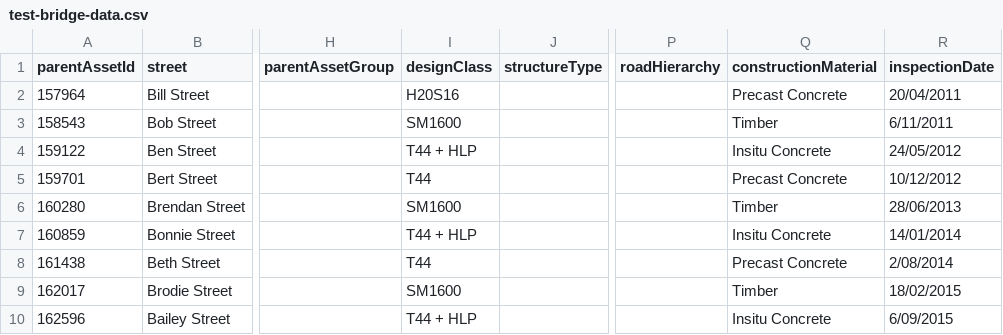
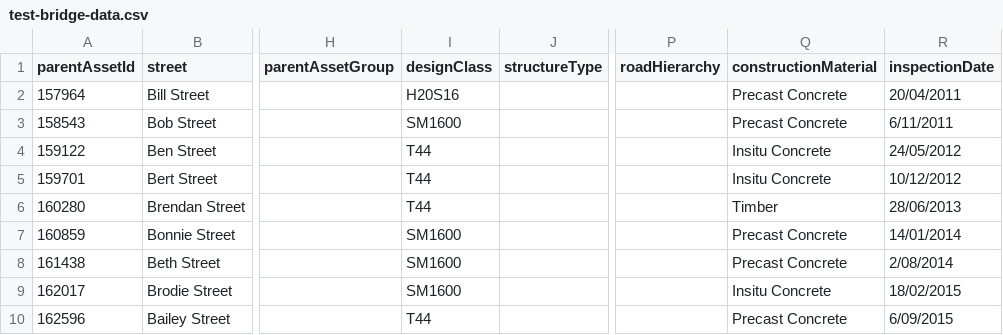
Before and after one commit to davidjguinane/bridge-risk-calculator, a CSV file: test-bridge-data.csv, drawn as a sheet; only a part is shown, gaps mark what is left out; the diff names each change by its address in the sheet, - before the commit and + after, or states it on an @@ line.

```diff
--- a/test-bridge-data.csv
+++ b/test-bridge-data.csv
-Q3 (constructionMaterial): Timber
+Q3 (constructionMaterial): Precast Concrete
-I4 (designClass): T44 + HLP
+I4 (designClass): T44
-Q5 (constructionMaterial): Precast Concrete
+Q5 (constructionMaterial): Insitu Concrete
-I6 (designClass): SM1600
+I6 (designClass): T44
-I7 (designClass): T44 + HLP
+I7 (designClass): SM1600
-Q7 (constructionMaterial): Insitu Concrete
+Q7 (constructionMaterial): Precast Concrete
-I8 (designClass): T44
+I8 (designClass): SM1600
-Q9 (constructionMaterial): Timber
+Q9 (constructionMaterial): Insitu Concrete
-I10 (designClass): T44 + HLP
+I10 (designClass): T44
-Q10 (constructionMaterial): Insitu Concrete
+Q10 (constructionMaterial): Precast Concrete
```
Also changed, not shown: test-bridge-condition-data.csv.
